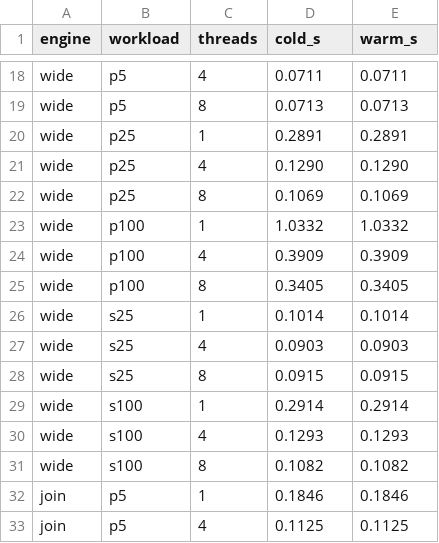
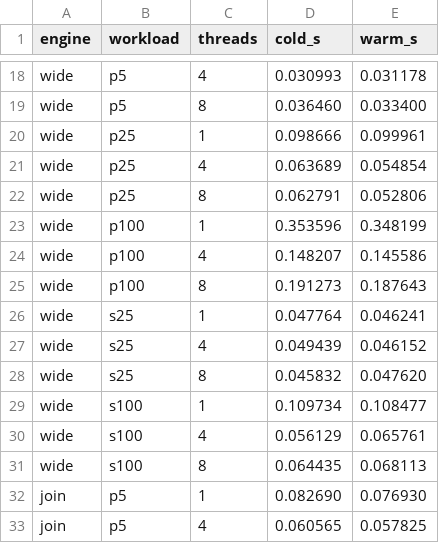
Before and after one commit to 786980206/factorlake, a CSV file: scripts/bench_output.csv, drawn as a sheet; only a part is shown, gaps mark what is left out; the diff covers the shown part only; the diff names each change by its address in the sheet, - before the commit and + after, or states it on an @@ line.

```diff
--- a/scripts/bench_output.csv
+++ b/scripts/bench_output.csv
-D18 (cold_s): 0.0711
+D18 (cold_s): 0.030993
-E18 (warm_s): 0.0711
+E18 (warm_s): 0.031178
-D19 (cold_s): 0.0713
+D19 (cold_s): 0.036460
-E19 (warm_s): 0.0713
+E19 (warm_s): 0.033400
-D20 (cold_s): 0.2891
+D20 (cold_s): 0.098666
-E20 (warm_s): 0.2891
+E20 (warm_s): 0.099961
-D21 (cold_s): 0.1290
+D21 (cold_s): 0.063689
-E21 (warm_s): 0.1290
+E21 (warm_s): 0.054854
-D22 (cold_s): 0.1069
+D22 (cold_s): 0.062791
-E22 (warm_s): 0.1069
+E22 (warm_s): 0.052806
-D23 (cold_s): 1.0332
+D23 (cold_s): 0.353596
-E23 (warm_s): 1.0332
+E23 (warm_s): 0.348199
-D24 (cold_s): 0.3909
+D24 (cold_s): 0.148207
-E24 (warm_s): 0.3909
+E24 (warm_s): 0.145586
-D25 (cold_s): 0.3405
+D25 (cold_s): 0.191273
-E25 (warm_s): 0.3405
+E25 (warm_s): 0.187643
-D26 (cold_s): 0.1014
+D26 (cold_s): 0.047764
-E26 (warm_s): 0.1014
+E26 (warm_s): 0.046241
-D27 (cold_s): 0.0903
+D27 (cold_s): 0.049439
-E27 (warm_s): 0.0903
+E27 (warm_s): 0.046152
-D28 (cold_s): 0.0915
+D28 (cold_s): 0.045832
-E28 (warm_s): 0.0915
+E28 (warm_s): 0.047620
-D29 (cold_s): 0.2914
+D29 (cold_s): 0.109734
-E29 (warm_s): 0.2914
+E29 (warm_s): 0.108477
-D30 (cold_s): 0.1293
+D30 (cold_s): 0.056129
-E30 (warm_s): 0.1293
+E30 (warm_s): 0.065761
-D31 (cold_s): 0.1082
+D31 (cold_s): 0.064435
-E31 (warm_s): 0.1082
+E31 (warm_s): 0.068113
-D32 (cold_s): 0.1846
+D32 (cold_s): 0.082690
-E32 (warm_s): 0.1846
+E32 (warm_s): 0.076930
-D33 (cold_s): 0.1125
+D33 (cold_s): 0.060565
-E33 (warm_s): 0.1125
+E33 (warm_s): 0.057825
```
Also changed, not shown: 15 removed rows and 58 edited cells elsewhere in this file, 14 other files.
